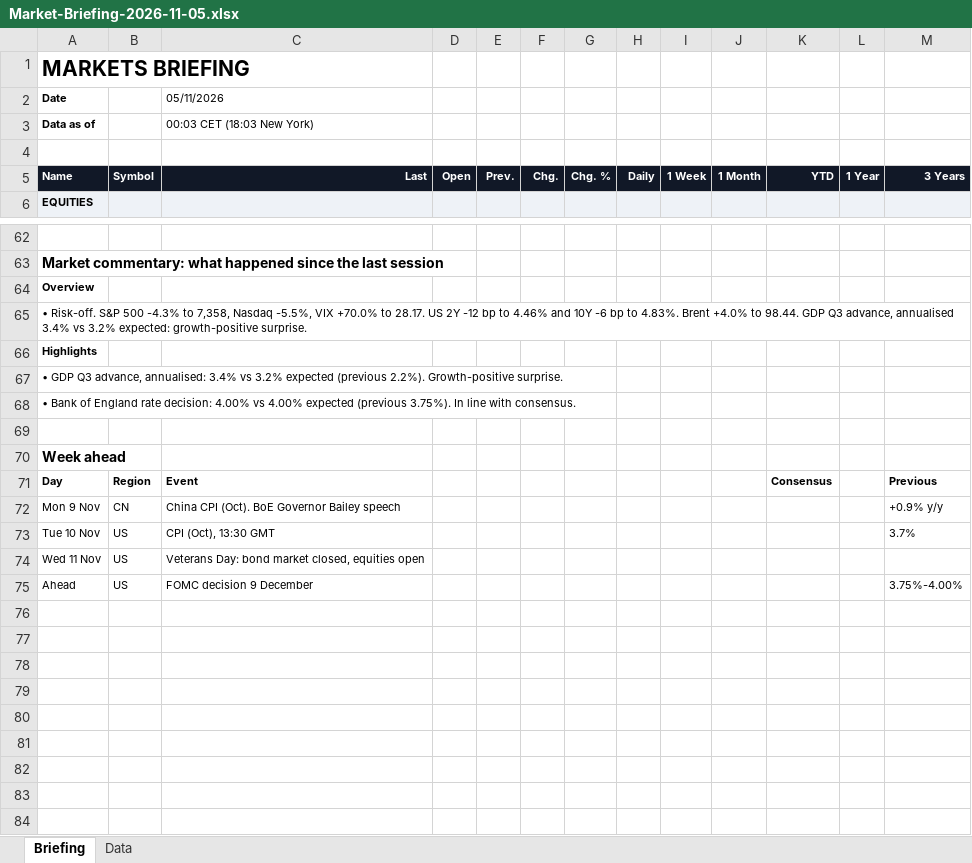
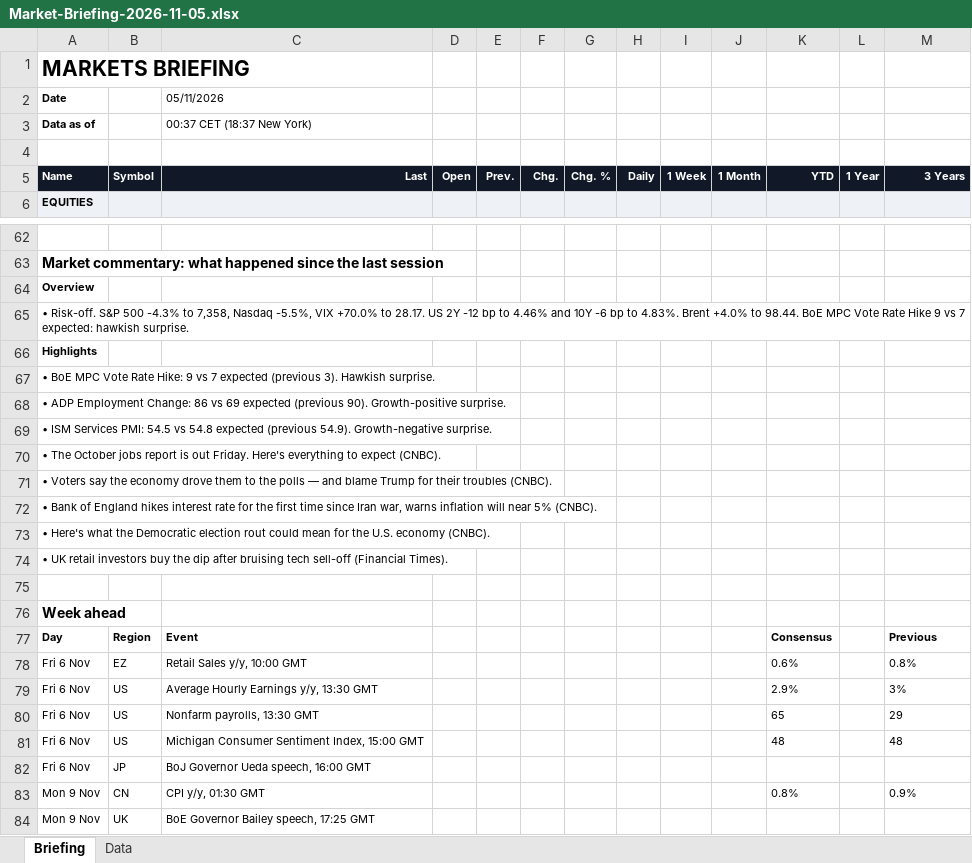
Before and after one commit to Wolfindrake/markets-briefing, an Excel workbook: site/downloads/Market-Briefing-2026-11-05.xlsx, sheet Briefing, drawn as a sheet; only a part is shown, gaps mark what is left out; values as stored, in another font and other column widths than the file's, no borders; removed rows and columns are numbered as before the commit, all else as after; the diff names each change by its address in the sheet, - before the commit and + after, or states it on an @@ line.

```diff
--- a/site/downloads/Market-Briefing-2026-11-05.xlsx (sheet Briefing)
+++ b/site/downloads/Market-Briefing-2026-11-05.xlsx (sheet Briefing)
-C3 (Last): 00:03 CET (18:03 New York)
+C3 (Last): 00:37 CET (18:37 New York)
-A65 (Name): …to 98.44. GDP Q3 advance, annualised 3.4% vs 3.2% expected: growth-positive surprise.
+A65 (Name): …to 98.44. BoE MPC Vote Rate Hike 9 vs 7 expected: hawkish surprise.
-A67 (Name): • GDP Q3 advance, annualised: 3.4% vs 3.2% expected (previous 2.2%). Growth-positive surprise.
+A67 (Name): • BoE MPC Vote Rate Hike: 9 vs 7 expected (previous 3). Hawkish surprise.
-A68 (Name): • Bank of England rate decision: 4.00% vs 4.00% expected (previous 3.75%). In line with consensus.
+A68 (Name): • ADP Employment Change: 86 vs 69 expected (previous 90). Growth-positive surprise.
+row 69: • ISM Services PMI: 54.5 vs 54.8 expected (previous 54.9). Growth-negative surprise.
+row 70: • The October jobs report is out Friday. Here's everything to expect (CNBC).
+row 71: • Voters say the economy drove them to the polls — and blame Trump for their troubles (CNBC).
+row 72: • Bank of England hikes interest rate for the first time since Iran war, warns inflation will near 5% (CNBC).
+row 73: • Here's what the Democratic election rout could mean for the U.S. economy (CNBC).
+row 74: • UK retail investors buy the dip after bruising tech sell-off (Financial Times).
+row 78: Fri 6 Nov | EZ | Retail Sales y/y, 10:00 GMT |  |  |  |  |  |  |  | 0.6% |  | 0.8%
+row 79: Fri 6 Nov | US | Average Hourly Earnings y/y, 13:30 GMT |  |  |  |  |  |  |  | 2.9% |  | 3%
+row 80: Fri 6 Nov | US | Nonfarm payrolls, 13:30 GMT |  |  |  |  |  |  |  | 65 |  | 29
+row 81: Fri 6 Nov | US | Michigan Consumer Sentiment Index, 15:00 GMT |  |  |  |  |  |  |  | 48 |  | 48
+row 82: Fri 6 Nov | JP | BoJ Governor Ueda speech, 16:00 GMT
-C83 (Last): China CPI (Oct). BoE Governor Bailey speech
+C83 (Last): CPI y/y, 01:30 GMT
-K83 (YTD): (empty)
+K83 (YTD): 0.8%
-M83 (3 Years): +0.9% y/y
+M83 (3 Years): 0.9%
-row 73: Tue 10 Nov | US | CPI (Oct), 13:30 GMT |  |  |  |  |  |  |  |  |  | 3.7%
-row 74: Wed 11 Nov | US | Veterans Day: bond market closed, equities open
-row 75: Ahead | US | FOMC decision 9 December |  |  |  |  |  |  |  |  |  | 3.75%-4.00%
+row 84: Mon 9 Nov | UK | BoE Governor Bailey speech, 17:25 GMT
```
Also changed, not shown: site/downloads/Market-Briefing-latest.xlsx, 18 other files.
